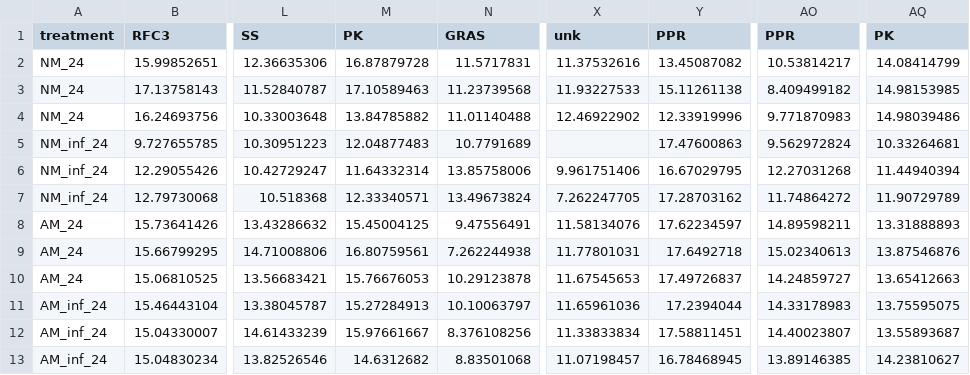
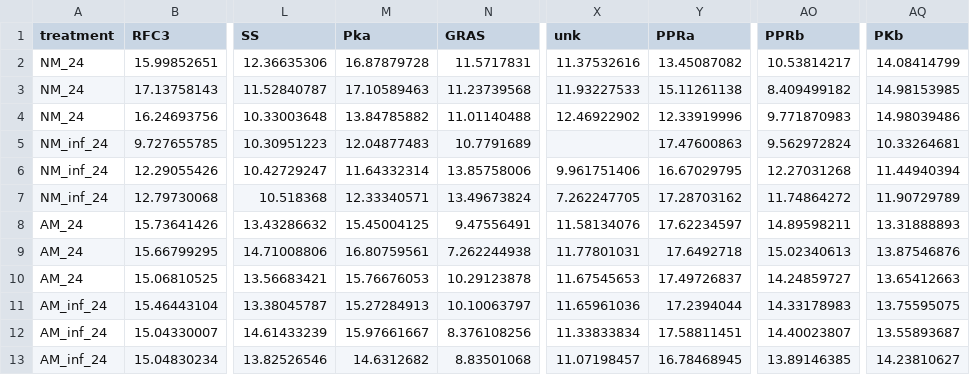
Before and after one commit to NIB-SI/UJI-Omics-phd, a CSV file: _I_UJI-Omics-phd/_S_multiOmicsIntegra/_A_10_mixOmics-R/input/Proteomics_filtered_sig_24_with short names.csv, drawn as a sheet; only a part is shown, gaps mark what is left out; the diff names each change by its address in the sheet, - before the commit and + after, or states it on an @@ line.

```diff
--- a/_I_UJI-Omics-phd/_S_multiOmicsIntegra/_A_10_mixOmics-R/input/Proteomics_filtered_sig_24_with short names.csv
+++ b/_I_UJI-Omics-phd/_S_multiOmicsIntegra/_A_10_mixOmics-R/input/Proteomics_filtered_sig_24_with short names.csv
-M1: PK
+M1: Pka
-Y1: PPR
+Y1: PPRa
-AO1: PPR
+AO1: PPRb
-AQ1: PK
+AQ1: PKb
```
Also changed, not shown: _I_UJI-Omics-phd/_S_multiOmicsIntegra/_A_10_mixOmics-R/input/shortnames-rnaseq.csv, 2 other files.
